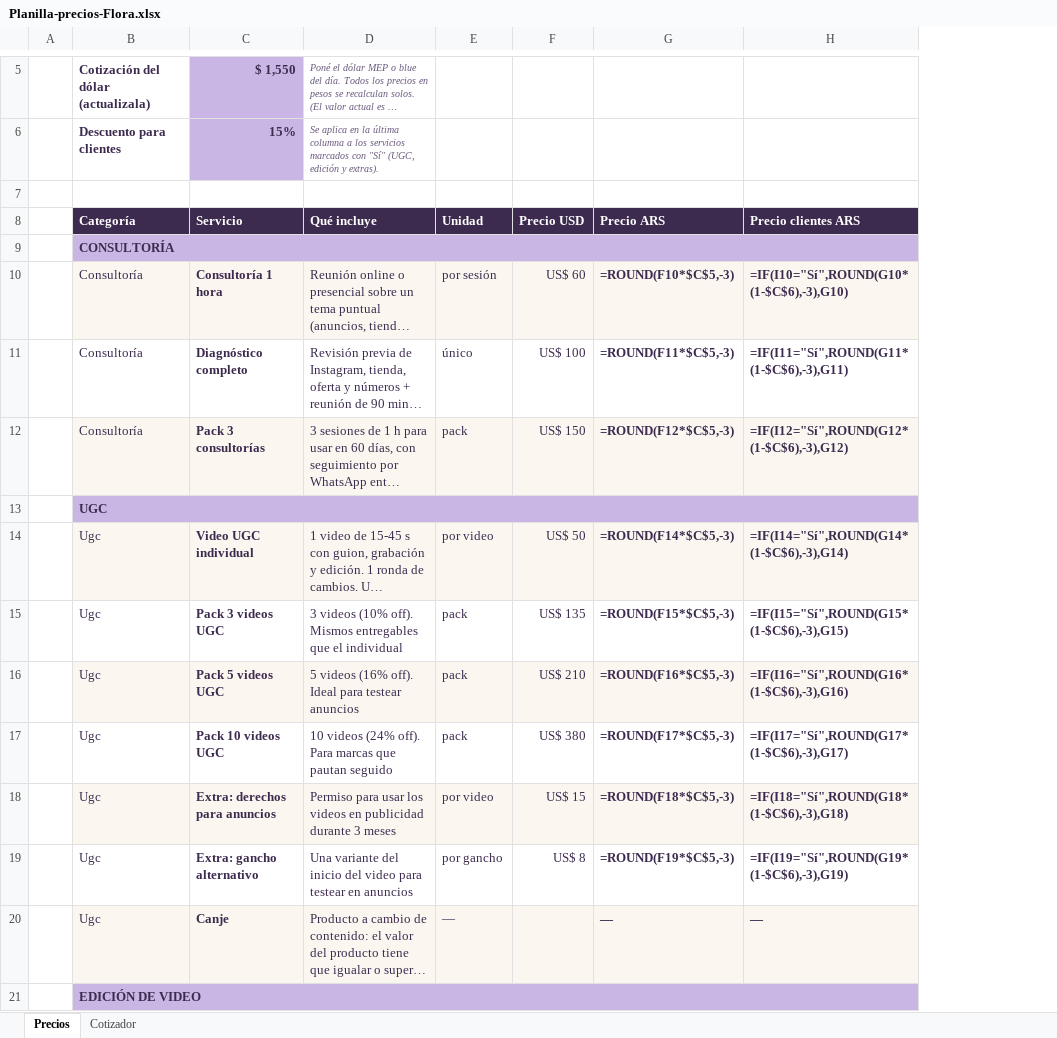
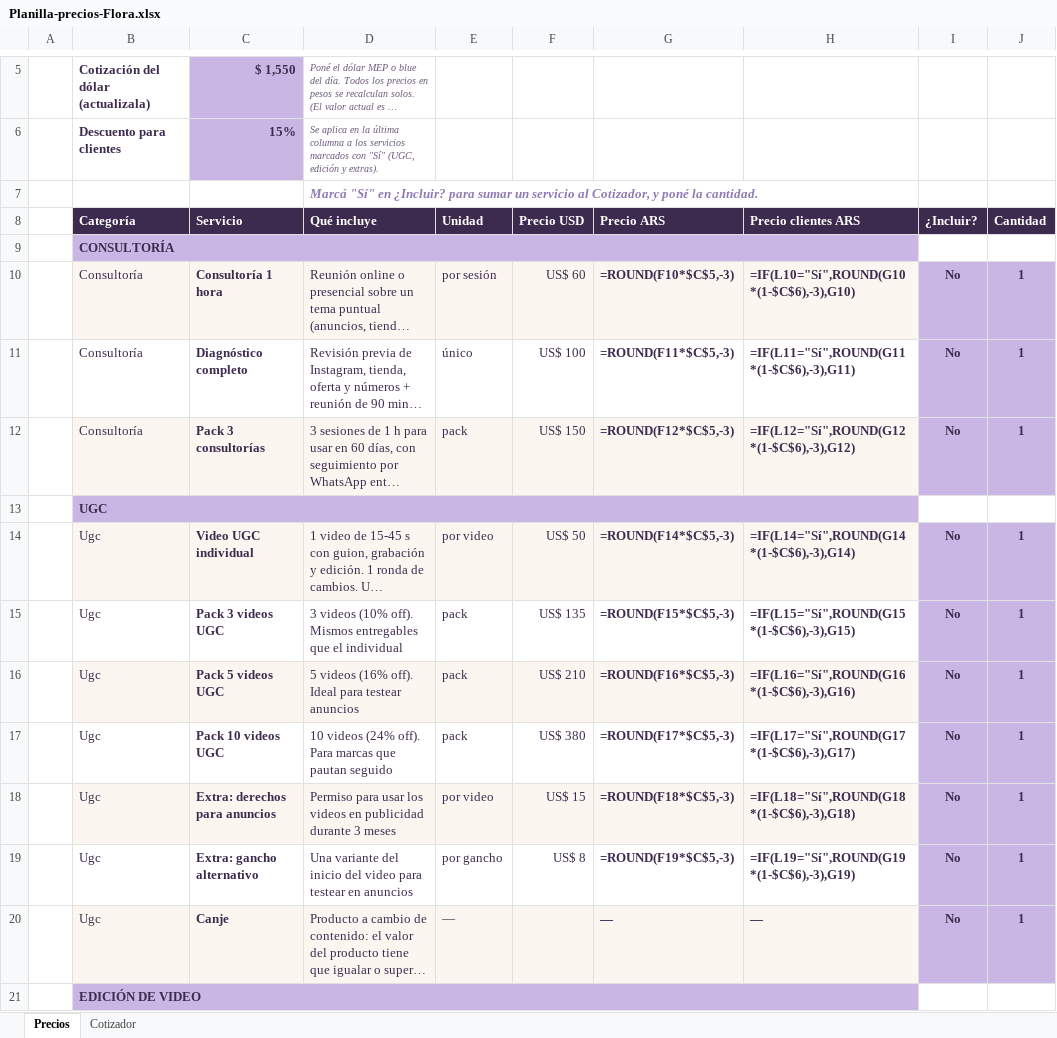
Before and after one commit to florwilhjelm/florwilhjelm.github.io, an Excel workbook: flora/Planilla-precios-Flora.xlsx, sheet Precios, drawn as a sheet; only a part is shown, gaps mark what is left out; long unchanged cells end in …; values as stored, in another font and other column widths than the file's, no borders; formulas without a stored value are shown as written; the diff covers the shown part only; the diff names each change by its address in the sheet, - before the commit and + after, or states it on an @@ line.

```diff
--- a/flora/Planilla-precios-Flora.xlsx (sheet Precios)
+++ b/flora/Planilla-precios-Flora.xlsx (sheet Precios)
@@ column I (¿Incluir?) unhidden, rows 10-20: No | No | No |  | No | No | No | No | No | No | No @@
+column J (Cantidad), rows 10-20: 1 | 1 | 1 |  | 1 | 1 | 1 | 1 | 1 | 1 | 1
-D7 (Qué incluye): (empty)
+D7 (Qué incluye): Marcá "Sí" en ¿Incluir? para sumar un servicio al Cotizador, y poné la cantidad.
-H10 (Precio clientes ARS): =IF(I10="Sí",ROUND(G10*(1-$C$6),-3),G10)
+H10 (Precio clientes ARS): =IF(L10="Sí",ROUND(G10*(1-$C$6),-3),G10)
-H11 (Precio clientes ARS): =IF(I11="Sí",ROUND(G11*(1-$C$6),-3),G11)
+H11 (Precio clientes ARS): =IF(L11="Sí",ROUND(G11*(1-$C$6),-3),G11)
-H12 (Precio clientes ARS): =IF(I12="Sí",ROUND(G12*(1-$C$6),-3),G12)
+H12 (Precio clientes ARS): =IF(L12="Sí",ROUND(G12*(1-$C$6),-3),G12)
-H14 (Precio clientes ARS): =IF(I14="Sí",ROUND(G14*(1-$C$6),-3),G14)
+H14 (Precio clientes ARS): =IF(L14="Sí",ROUND(G14*(1-$C$6),-3),G14)
-H15 (Precio clientes ARS): =IF(I15="Sí",ROUND(G15*(1-$C$6),-3),G15)
+H15 (Precio clientes ARS): =IF(L15="Sí",ROUND(G15*(1-$C$6),-3),G15)
-H16 (Precio clientes ARS): =IF(I16="Sí",ROUND(G16*(1-$C$6),-3),G16)
+H16 (Precio clientes ARS): =IF(L16="Sí",ROUND(G16*(1-$C$6),-3),G16)
-H17 (Precio clientes ARS): =IF(I17="Sí",ROUND(G17*(1-$C$6),-3),G17)
+H17 (Precio clientes ARS): =IF(L17="Sí",ROUND(G17*(1-$C$6),-3),G17)
-H18 (Precio clientes ARS): =IF(I18="Sí",ROUND(G18*(1-$C$6),-3),G18)
+H18 (Precio clientes ARS): =IF(L18="Sí",ROUND(G18*(1-$C$6),-3),G18)
-H19 (Precio clientes ARS): =IF(I19="Sí",ROUND(G19*(1-$C$6),-3),G19)
+H19 (Precio clientes ARS): =IF(L19="Sí",ROUND(G19*(1-$C$6),-3),G19)
```
Also changed, not shown: 16 edited cells elsewhere in this sheet, sheet Cotizador, hidden cells.
